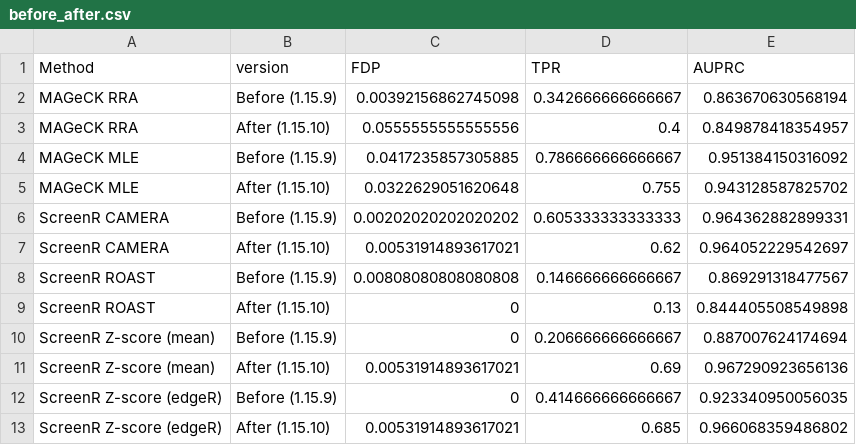
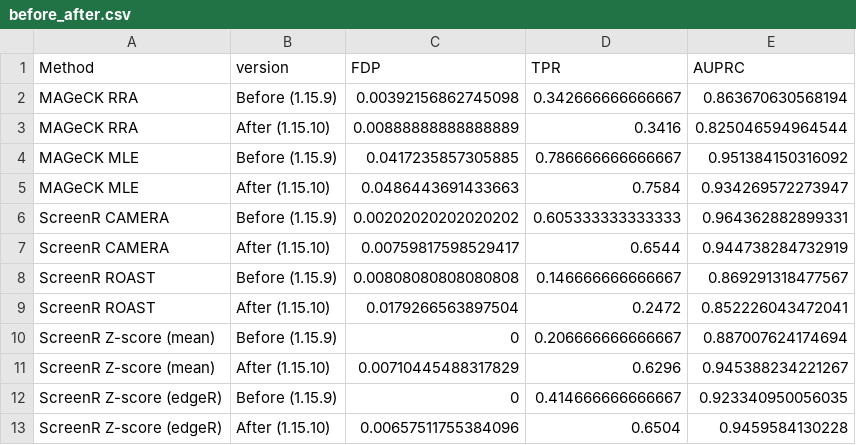
Before and after one commit to EmanuelSoda/ScreenR, a CSV file: benchmark/results/tables/before_after.csv, drawn as a sheet.

```diff
--- a/benchmark/results/tables/before_after.csv
+++ b/benchmark/results/tables/before_after.csv
@@ -2,12 +2,12 @@
 "MAGeCK RRA","Before (1.15.9)",0.00392156862745098,0.342666666666667,0.863670630568194
-"MAGeCK RRA","After (1.15.10)",0.0555555555555556,0.4,0.849878418354957
+"MAGeCK RRA","After (1.15.10)",0.00888888888888889,0.3416,0.825046594964544
 "MAGeCK MLE","Before (1.15.9)",0.0417235857305885,0.786666666666667,0.951384150316092
-"MAGeCK MLE","After (1.15.10)",0.0322629051620648,0.755,0.943128587825702
+"MAGeCK MLE","After (1.15.10)",0.0486443691433663,0.7584,0.934269572273947
 "ScreenR CAMERA","Before (1.15.9)",0.00202020202020202,0.605333333333333,0.964362882899331
-"ScreenR CAMERA","After (1.15.10)",0.00531914893617021,0.62,0.964052229542697
+"ScreenR CAMERA","After (1.15.10)",0.00759817598529417,0.6544,0.944738284732919
 "ScreenR ROAST","Before (1.15.9)",0.00808080808080808,0.146666666666667,0.869291318477567
-"ScreenR ROAST","After (1.15.10)",0,0.13,0.844405508549898
+"ScreenR ROAST","After (1.15.10)",0.0179266563897504,0.2472,0.852226043472041
 "ScreenR Z-score (mean)","Before (1.15.9)",0,0.206666666666667,0.887007624174694
-"ScreenR Z-score (mean)","After (1.15.10)",0.00531914893617021,0.69,0.967290923656136
+"ScreenR Z-score (mean)","After (1.15.10)",0.00710445488317829,0.6296,0.945388234221267
 "ScreenR Z-score (edgeR)","Before (1.15.9)",0,0.414666666666667,0.923340950056035
-"ScreenR Z-score (edgeR)","After (1.15.10)",0.00531914893617021,0.685,0.966068359486802
+"ScreenR Z-score (edgeR)","After (1.15.10)",0.00657511755384096,0.6504,0.9459584130228
```
Also changed, not shown: benchmark/results/tables/simulation_null.csv, benchmark/results/tables/simulation_summary.csv, 39 other files.
